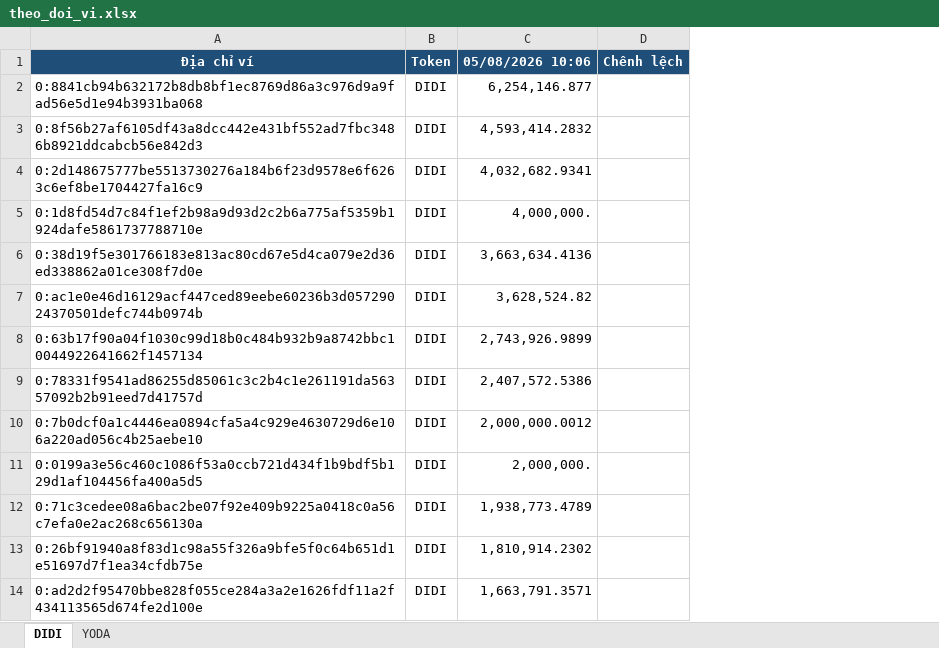
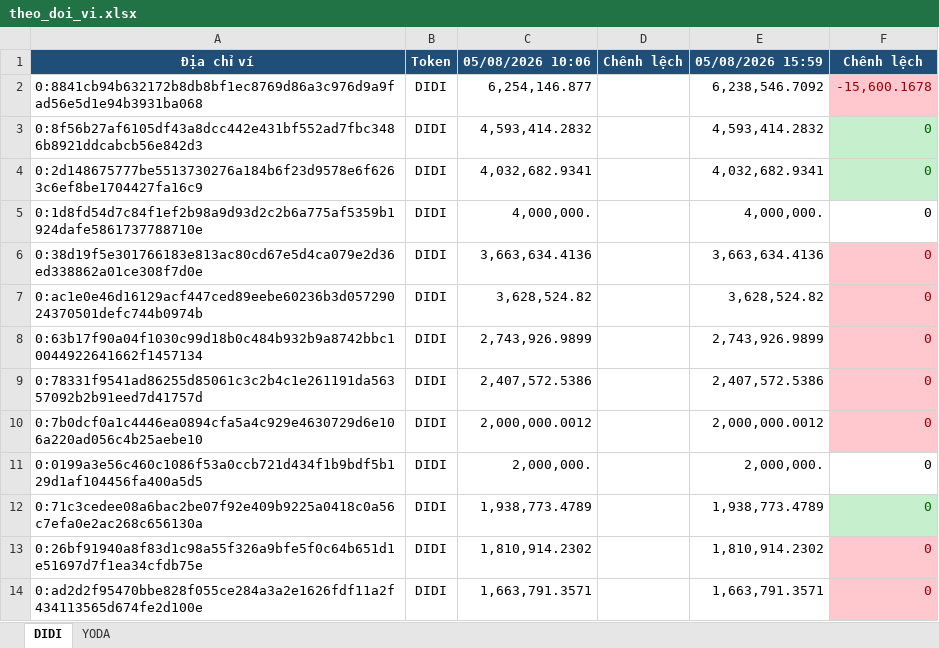
Before and after one commit to anhvt118/ton-wallet-tracker, an Excel workbook: data/theo_doi_vi.xlsx, sheet DIDI, drawn as a sheet; only a part is shown; values as stored, in another font and other column widths than the file's, no borders; the diff names each change by its address in the sheet, - before the commit and + after, or states it on an @@ line.

```diff
--- a/data/theo_doi_vi.xlsx (sheet DIDI)
+++ b/data/theo_doi_vi.xlsx (sheet DIDI)
+column E, rows 1-14: 05/08/2026 15:59 | 6,238,546.7092 | 4,593,414.2832 | 4,032,682.9341 | 4,000,000. | 3,663,634.4136 | 3,628,524.82 | 2,743,926.9899 | 2,407,572.5386 | 2,000,000.0012 | 2,000,000. | 1,938,773.4789 | 1,810,914.2302 | 1,663,791.3571
+column F, rows 1-14: Chênh lệch | -15,600.1678 | 0 | 0 | 0 | 0 | 0 | 0 | 0 | 0 | 0 | 0 | 0 | 0
```
Also changed, not shown: sheet YODA.
